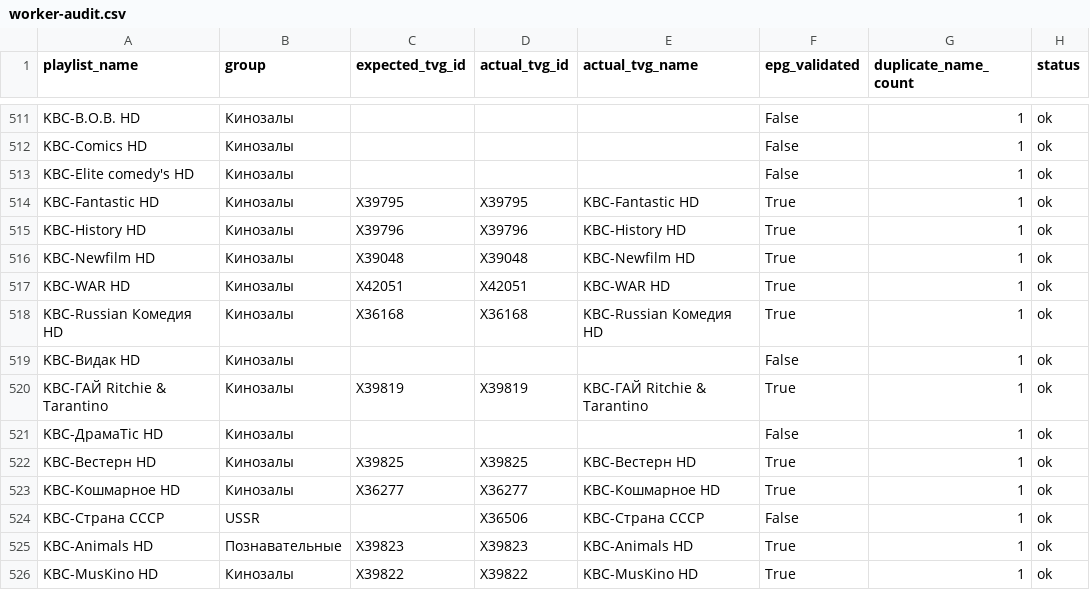
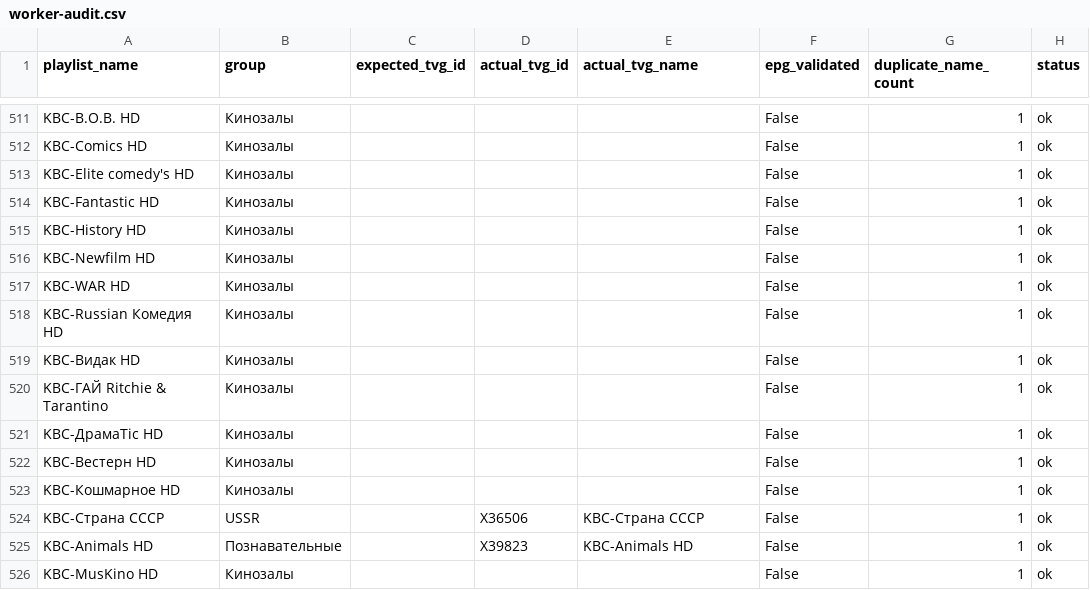
Before and after one commit to peter96son/iptv-epg-builder, a CSV file: output/worker-audit.csv, drawn as a sheet; only a part is shown, gaps mark what is left out; the diff covers the shown part only.

```diff
--- a/output/worker-audit.csv
+++ b/output/worker-audit.csv
@@ -513,14 +513,14 @@ KBC-Comics HD,Кинозалы,,,,False,1,ok
 KBC-Elite comedy's HD,Кинозалы,,,,False,1,ok
-KBC-Fantastic HD,Кинозалы,X39795,X39795,KBC-Fantastic HD,True,1,ok
-KBC-History HD,Кинозалы,X39796,X39796,KBC-History HD,True,1,ok
-KBC-Newfilm HD,Кинозалы,X39048,X39048,KBC-Newfilm HD,True,1,ok
-KBC-WAR HD,Кинозалы,X42051,X42051,KBC-WAR HD,True,1,ok
-KBC-Russian Комедия HD,Кинозалы,X36168,X36168,KBC-Russian Комедия HD,True,1,ok
+KBC-Fantastic HD,Кинозалы,,,,False,1,ok
+KBC-History HD,Кинозалы,,,,False,1,ok
+KBC-Newfilm HD,Кинозалы,,,,False,1,ok
+KBC-WAR HD,Кинозалы,,,,False,1,ok
+KBC-Russian Комедия HD,Кинозалы,,,,False,1,ok
 KBC-Видак HD,Кинозалы,,,,False,1,ok
-KBC-ГАЙ Ritchie & Tarantino,Кинозалы,X39819,X39819,KBC-ГАЙ Ritchie & Tarantino,True,1,ok
+KBC-ГАЙ Ritchie & Tarantino,Кинозалы,,,,False,1,ok
 KBC-ДрамаTic HD,Кинозалы,,,,False,1,ok
-KBC-Вестерн HD,Кинозалы,X39825,X39825,KBC-Вестерн HD,True,1,ok
-KBC-Кошмарное HD,Кинозалы,X36277,X36277,KBC-Кошмарное HD,True,1,ok
+KBC-Вестерн HD,Кинозалы,,,,False,1,ok
+KBC-Кошмарное HD,Кинозалы,,,,False,1,ok
 KBC-Страна СССР,USSR,,X36506,KBC-Страна СССР,False,1,ok
-KBC-Animals HD,Познавательные,X39823,X39823,KBC-Animals HD,True,1,ok
-KBC-MusKino HD,Кинозалы,X39822,X39822,KBC-MusKino HD,True,1,ok
+KBC-Animals HD,Познавательные,,X39823,KBC-Animals HD,False,1,ok
+KBC-MusKino HD,Кинозалы,,,,False,1,ok
```
Also changed, not shown: 137 edited cells elsewhere in this file, output/worker-audit-gaps.csv, 2 other files.
